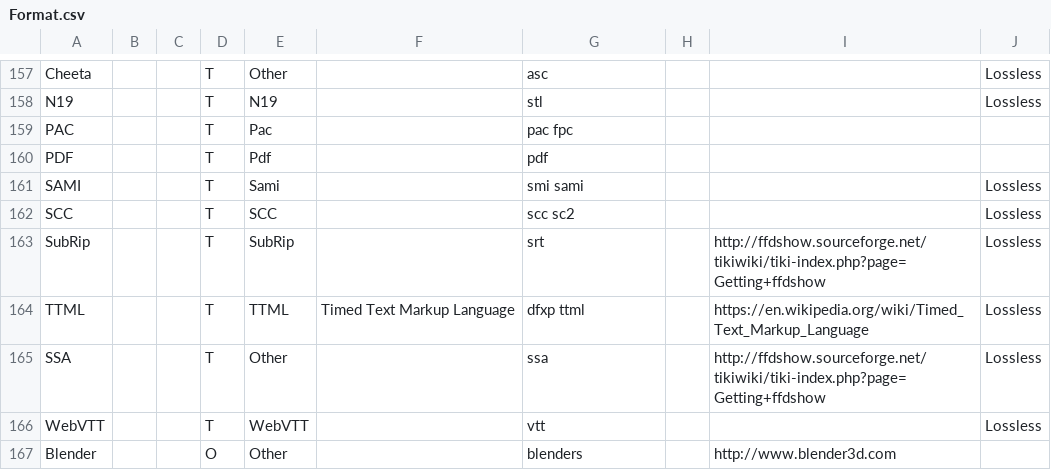
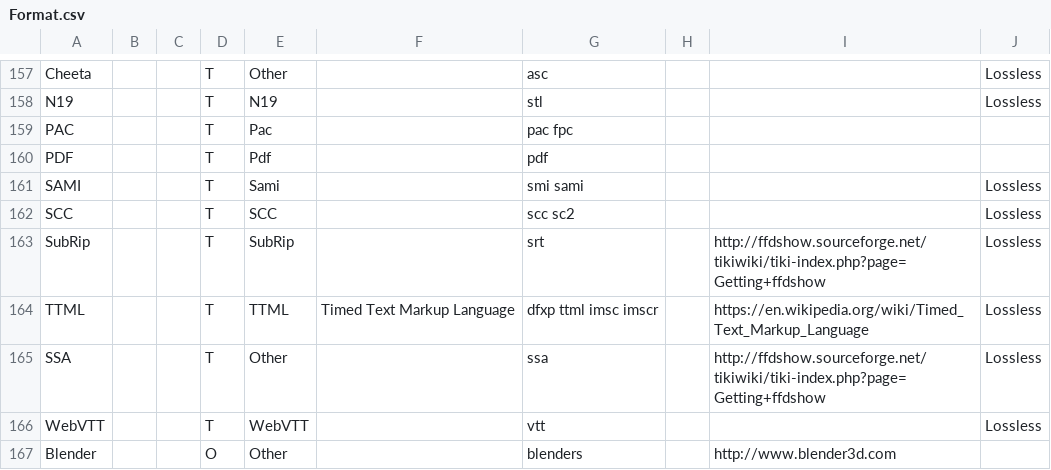
Before and after one commit to MediaArea/MediaInfoLib, a CSV file: Source/Resource/Text/DataBase/Format.csv, drawn as a sheet; only a part is shown, gaps mark what is left out.

Commit message:
+ I2218, TTML: detect IMSC Rosetta, update

```diff
--- a/Source/Resource/Text/DataBase/Format.csv
+++ b/Source/Resource/Text/DataBase/Format.csv
@@ -163,3 +163,3 @@ SCC;;;T;SCC;;scc sc2;;;Lossless
 SubRip;;;T;SubRip;;srt;;http://ffdshow.sourceforge.net/tikiwiki/tiki-index.php?page=Getting+ffdshow;Lossless
-TTML;;;T;TTML;Timed Text Markup Language;dfxp ttml;;https://en.wikipedia.org/wiki/Timed_Text_Markup_Language;Lossless
+TTML;;;T;TTML;Timed Text Markup Language;dfxp ttml imsc imscr;;https://en.wikipedia.org/wiki/Timed_Text_Markup_Language;Lossless
 SSA;;;T;Other;;ssa;;http://ffdshow.sourceforge.net/tikiwiki/tiki-index.php?page=Getting+ffdshow;Lossless
```
Also changed, not shown: 2 other files.
